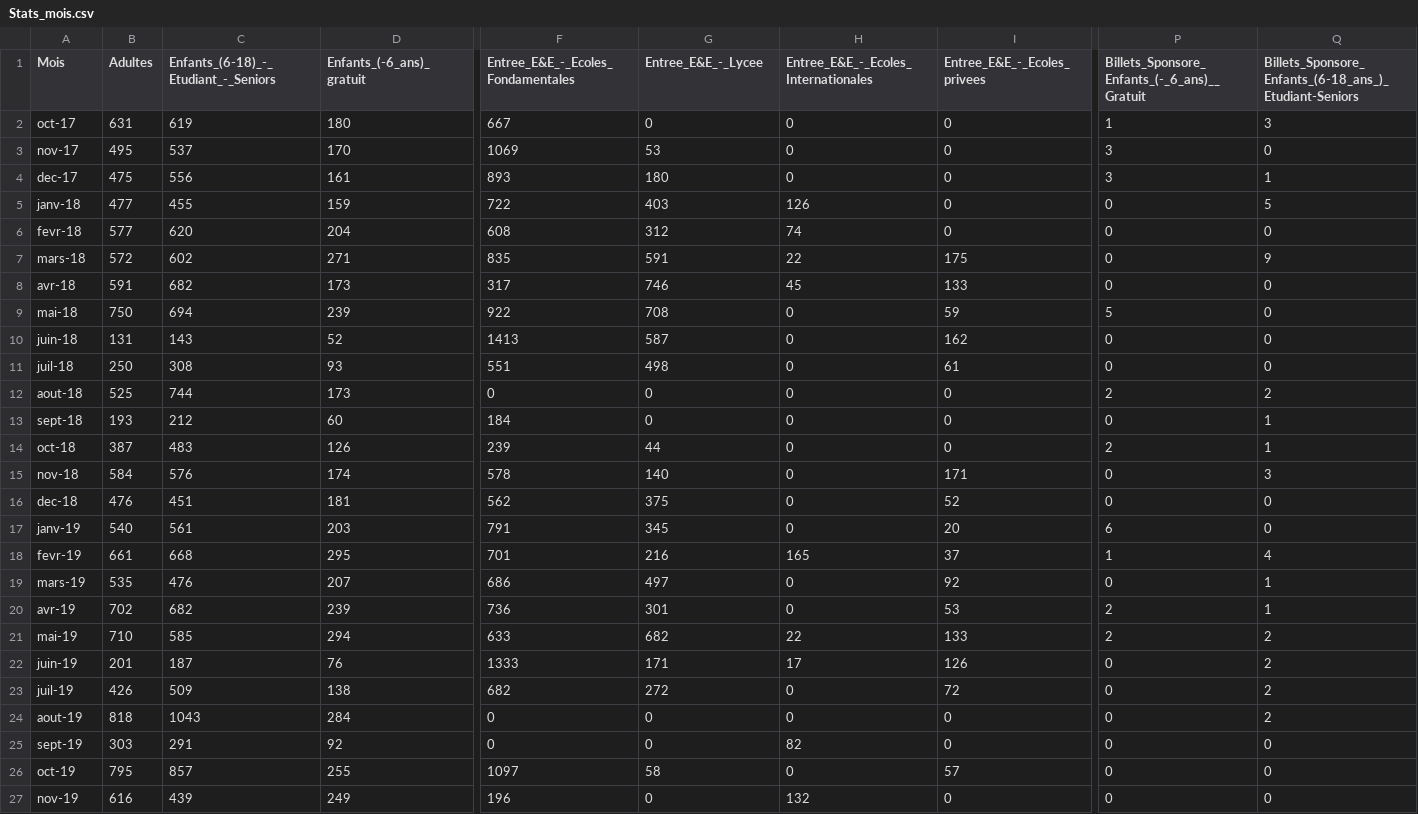
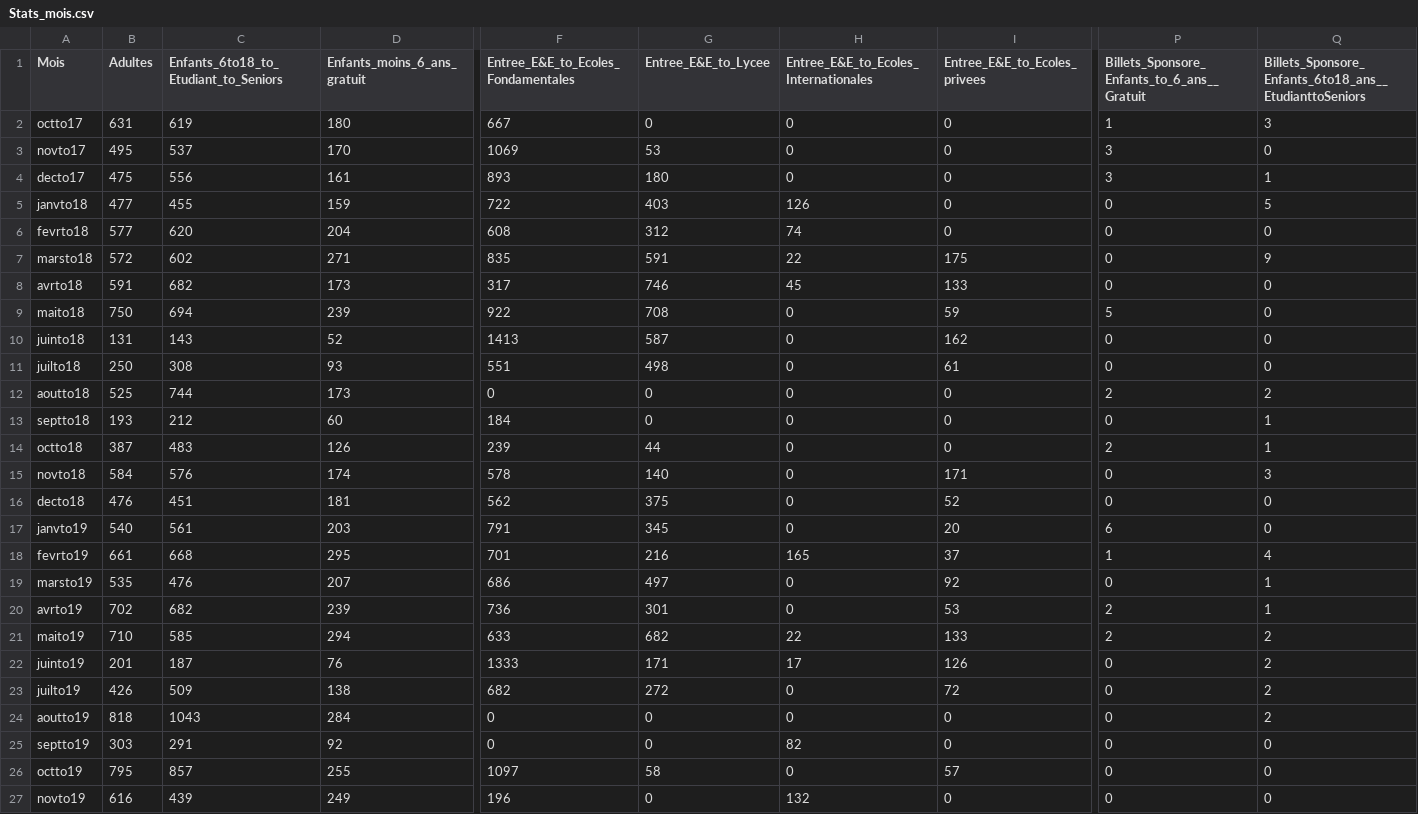
Before and after one commit to JulienMLR/Hackathon-BigData-2019, a CSV file: ressources/Traité/Stats_mois.csv, drawn as a sheet; only a part is shown, gaps mark what is left out; the diff names each change by its address in the sheet, - before the commit and + after, or states it on an @@ line.

Commit message:
to CSV pop mensuelle

```diff
--- a/ressources/Traité/Stats_mois.csv
+++ b/ressources/Traité/Stats_mois.csv
-C1: Enfants_(6-18)_-_Etudiant_-_Seniors
+C1: Enfants_6to18_to_Etudiant_to_Seniors
-D1: Enfants_(-6_ans)_gratuit
+D1: Enfants_moins_6_ans_gratuit
-F1: Entree_E&E_-_Ecoles_Fondamentales
+F1: Entree_E&E_to_Ecoles_Fondamentales
-G1: Entree_E&E_-_Lycee
+G1: Entree_E&E_to_Lycee
-H1: Entree_E&E_-_Ecoles_Internationales
+H1: Entree_E&E_to_Ecoles_Internationales
-I1: Entree_E&E_-_Ecoles_privees
+I1: Entree_E&E_to_Ecoles_privees
-P1: Billets_Sponsore_Enfants_(-_6_ans)__Gratuit
+P1: Billets_Sponsore_Enfants_to_6_ans__Gratuit
-Q1: Billets_Sponsore_Enfants_(6-18_ans_)_Etudiant-Seniors
+Q1: Billets_Sponsore_Enfants_6to18_ans__EtudianttoSeniors
-A2 (Mois): oct-17
+A2 (Mois): octto17
-A3 (Mois): nov-17
+A3 (Mois): novto17
-A4 (Mois): dec-17
+A4 (Mois): decto17
-A5 (Mois): janv-18
+A5 (Mois): janvto18
-A6 (Mois): fevr-18
+A6 (Mois): fevrto18
-A7 (Mois): mars-18
+A7 (Mois): marsto18
-A8 (Mois): avr-18
+A8 (Mois): avrto18
-A9 (Mois): mai-18
+A9 (Mois): maito18
-A10 (Mois): juin-18
+A10 (Mois): juinto18
-A11 (Mois): juil-18
+A11 (Mois): juilto18
-A12 (Mois): aout-18
+A12 (Mois): aoutto18
-A13 (Mois): sept-18
+A13 (Mois): septto18
-A14 (Mois): oct-18
+A14 (Mois): octto18
-A15 (Mois): nov-18
+A15 (Mois): novto18
-A16 (Mois): dec-18
+A16 (Mois): decto18
-A17 (Mois): janv-19
+A17 (Mois): janvto19
-A18 (Mois): fevr-19
+A18 (Mois): fevrto19
-A19 (Mois): mars-19
+A19 (Mois): marsto19
-A20 (Mois): avr-19
+A20 (Mois): avrto19
-A21 (Mois): mai-19
+A21 (Mois): maito19
-A22 (Mois): juin-19
+A22 (Mois): juinto19
-A23 (Mois): juil-19
+A23 (Mois): juilto19
-A24 (Mois): aout-19
+A24 (Mois): aoutto19
-A25 (Mois): sept-19
+A25 (Mois): septto19
-A26 (Mois): oct-19
+A26 (Mois): octto19
-A27 (Mois): nov-19
+A27 (Mois): novto19
```
